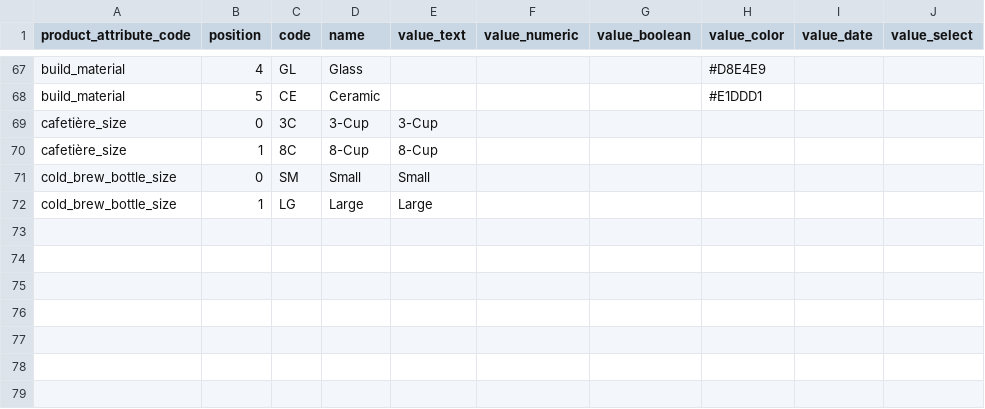
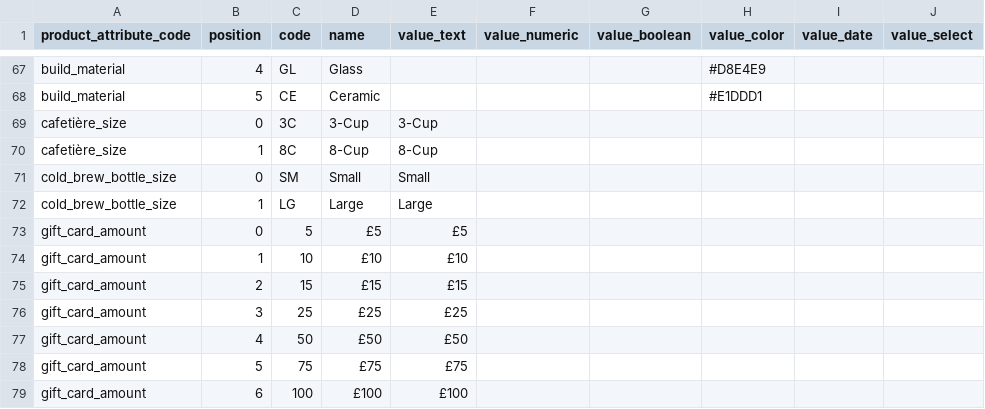
Before and after one commit to njcushing/online-shop, a CSV file: db/seeds/data/product_attribute_values.csv, drawn as a sheet; only a part is shown, gaps mark what is left out.

```diff
--- a/db/seeds/data/product_attribute_values.csv
+++ b/db/seeds/data/product_attribute_values.csv
@@ -72 +72,8 @@ cold_brew_bottle_size,0,SM,Small,Small,,,,,
 cold_brew_bottle_size,1,LG,Large,Large,,,,,
+gift_card_amount,0,5,£5,£5,,,,,
+gift_card_amount,1,10,£10,£10,,,,,
+gift_card_amount,2,15,£15,£15,,,,,
+gift_card_amount,3,25,£25,£25,,,,,
+gift_card_amount,4,50,£50,£50,,,,,
+gift_card_amount,5,75,£75,£75,,,,,
+gift_card_amount,6,100,£100,£100,,,,,
```
Also changed, not shown: db/seeds/data/collection_products.csv, db/seeds/data/product_reviews.csv, 7 other files.
